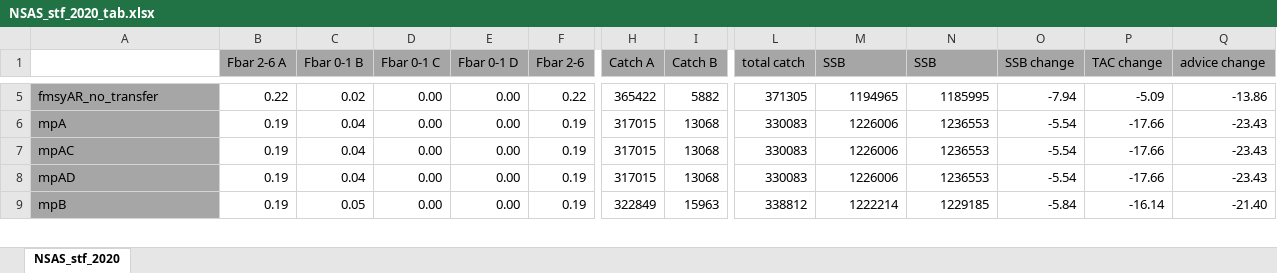
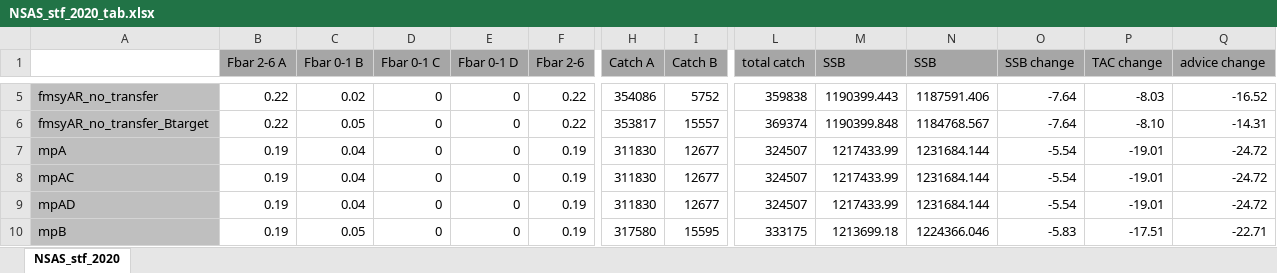
Before and after one commit to ices-eg/wg_HAWG, an Excel workbook: NSAS/results/stf/NSAS_stf_2020_tab.xlsx, sheet NSAS_stf_2020, drawn as a sheet; only a part is shown, gaps mark what is left out; values as stored, in another font and other column widths than the file's, no borders; addresses are those after the commit; rows hold the shown columns only; the diff covers the shown part only; the diff names each change by its address in the sheet, - before the commit and + after, or states it on an @@ line.

```diff
--- a/NSAS/results/stf/NSAS_stf_2020_tab.xlsx (sheet NSAS_stf_2020)
+++ b/NSAS/results/stf/NSAS_stf_2020_tab.xlsx (sheet NSAS_stf_2020)
-A5 fill: #A6A6A6
+A5 fill: #BFBFBF
-D5 (Fbar 0-1 C): 0.00
+D5 (Fbar 0-1 C): 0
-E5 (Fbar 0-1 D): 0.00
+E5 (Fbar 0-1 D): 0
-H5 (Catch A): 365422
+H5 (Catch A): 354086
-I5 (Catch B): 5882
+I5 (Catch B): 5752
-L5 (total catch): 371305
+L5 (total catch): 359838
-M5 (SSB): 1194965
+M5 (SSB): 1190399.443
-N5 (SSB): 1185995
+N5 (SSB): 1187591.406
-O5 (SSB change): -7.94
+O5 (SSB change): -7.64
-P5 (TAC change): -5.09
+P5 (TAC change): -8.03
-Q5 (advice change): -13.86
+Q5 (advice change): -16.52
+row 6: fmsyAR_no_transfer_Btarget | 0.22 | 0.05 | 0 | 0 | 0.22 | 353817 | 15557 | 369374 | 1190399.848 | 1184768.567 | -7.64 | -8.10 | -14.31
-A7:A10 fill: #A6A6A6
+A7:A10 fill: #BFBFBF
-D7:D10 (Fbar 0-1 C): 0.00
+D7:D10 (Fbar 0-1 C): 0
-E7:E10 (Fbar 0-1 D): 0.00
+E7:E10 (Fbar 0-1 D): 0
-H7:H9 (Catch A): 317015
+H7:H9 (Catch A): 311830
-I7:I9 (Catch B): 13068
+I7:I9 (Catch B): 12677
-L7:L9 (total catch): 330083
+L7:L9 (total catch): 324507
-M7:M9 (SSB): 1226006
+M7:M9 (SSB): 1217433.99
-N7:N9 (SSB): 1236553
+N7:N9 (SSB): 1231684.144
-P7:P9 (TAC change): -17.66
+P7:P9 (TAC change): -19.01
-Q7:Q9 (advice change): -23.43
+Q7:Q9 (advice change): -24.72
-H10 (Catch A): 322849
+H10 (Catch A): 317580
-I10 (Catch B): 15963
+I10 (Catch B): 15595
-L10 (total catch): 338812
+L10 (total catch): 333175
-M10 (SSB): 1222214
+M10 (SSB): 1213699.18
-N10 (SSB): 1229185
+N10 (SSB): 1224366.046
-O10 (SSB change): -5.84
+O10 (SSB change): -5.83
-P10 (TAC change): -16.14
+P10 (TAC change): -17.51
-Q10 (advice change): -21.40
+Q10 (advice change): -22.71
```
Also changed, not shown: 3 added rows, 1 removed row, 128 edited cells and cell formats elsewhere in this sheet, formulas that keep their value, 20 other files.
